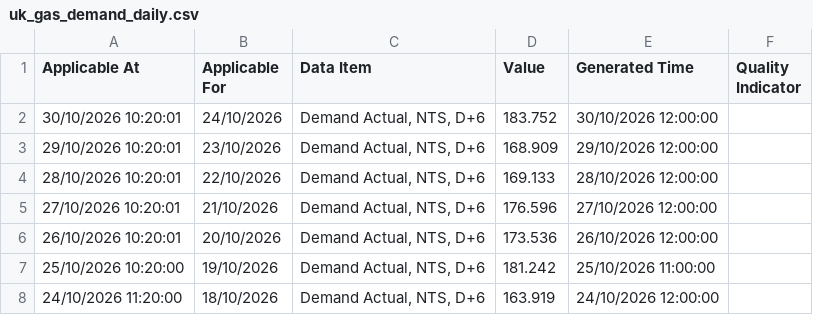
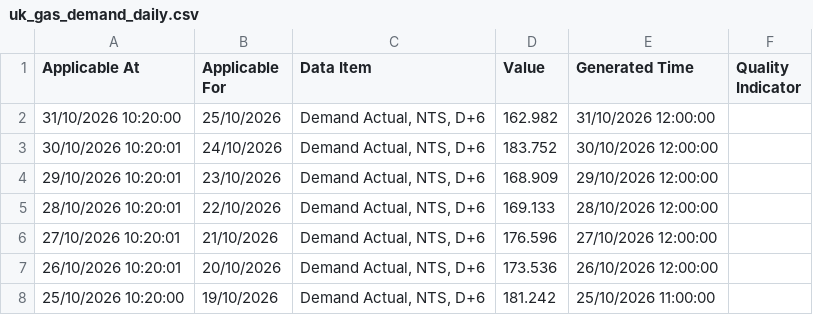
Before and after one commit to xdityx/xoserve-uk-gas-demand-forecasting, a CSV file: data/raw/uk_gas_demand_daily.csv, drawn as a sheet; only a part is shown; the shorter side is filled out with more unchanged rows.

```diff
--- a/data/raw/uk_gas_demand_daily.csv
+++ b/data/raw/uk_gas_demand_daily.csv
@@ -1,2 +1,3 @@
 Applicable At,Applicable For,Data Item,Value,Generated Time,Quality Indicator
+31/10/2026 10:20:00,25/10/2026,"Demand Actual, NTS, D+6",162.982,31/10/2026 12:00:00,
 30/10/2026 10:20:01,24/10/2026,"Demand Actual, NTS, D+6",183.752,30/10/2026 12:00:00,
```
Also changed, not shown: data/raw/uk_gas_demand_provisional_daily.csv, 4 other files.
